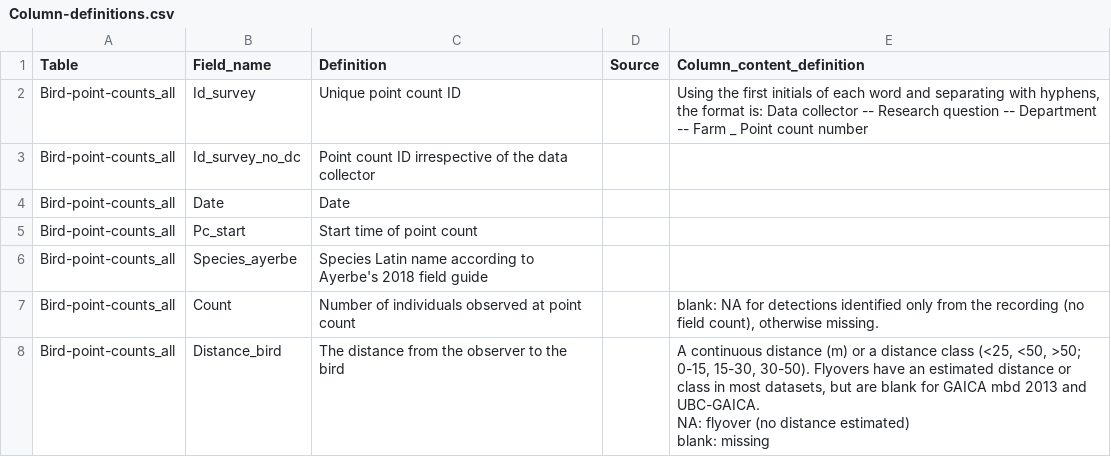
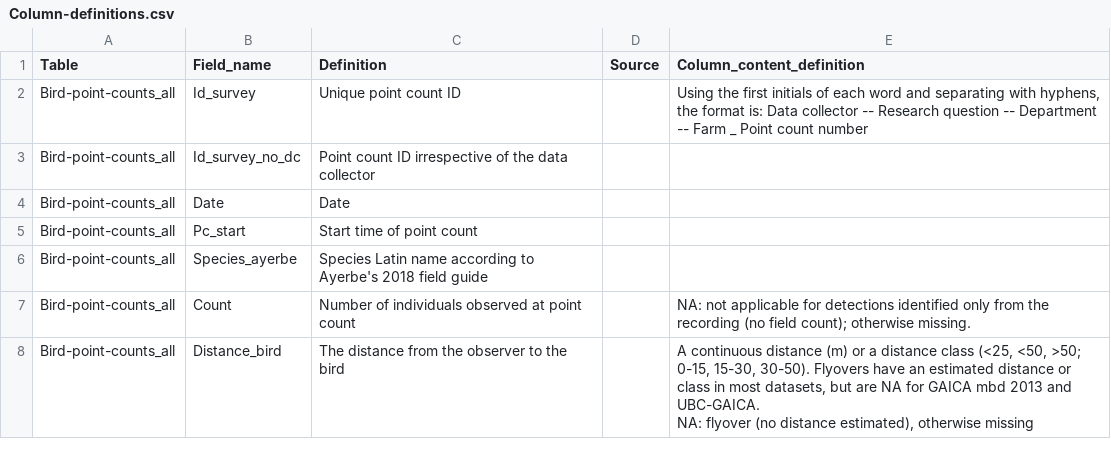
Before and after one commit to LezzGitIt/Ssp-bird-data-wrangling, a CSV file: DataS1/Column-definitions.csv, drawn as a sheet; only a part is shown; the diff covers the shown part only.

```diff
--- a/DataS1/Column-definitions.csv
+++ b/DataS1/Column-definitions.csv
@@ -6,5 +6,4 @@ Bird-point-counts_all,Pc_start,Start time of point count,,
 Bird-point-counts_all,Species_ayerbe,Species Latin name according to Ayerbe's 2018 field guide,,
-Bird-point-counts_all,Count,Number of individuals observed at point count,,"blank: NA for detections identified only from the recording (no field count), otherwise missing."
-Bird-point-counts_all,Distance_bird,The distance from the observer to the bird,,"A continuous distance (m) or a distance class (<25, <50, >50; 0-15, 15-30, 30-50). Flyovers have an estimated distance or class in most datasets, but are blank for GAICA mbd 2013 and UBC-GAICA.
-NA: flyover (no distance estimated)
-blank: missing"
+Bird-point-counts_all,Count,Number of individuals observed at point count,,NA: not applicable for detections identified only from the recording (no field count); otherwise missing.
+Bird-point-counts_all,Distance_bird,The distance from the observer to the bird,,"A continuous distance (m) or a distance class (<25, <50, >50; 0-15, 15-30, 30-50). Flyovers have an estimated distance or class in most datasets, but are NA for GAICA mbd 2013 and UBC-GAICA.
+NA: flyover (no distance estimated), otherwise missing"
```
Also changed, not shown: 10 edited cells elsewhere in this file, DataS1/Functional-traits.csv, DataS1/Range-review-decisions.csv, 9 other files.
